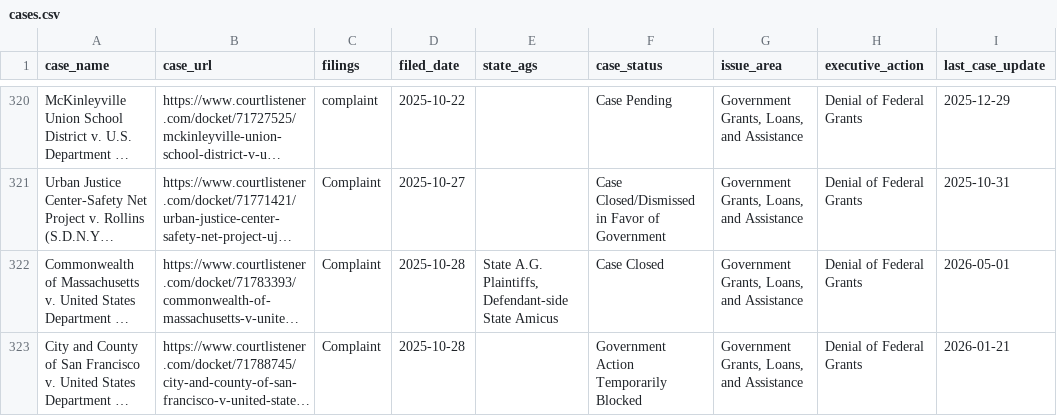
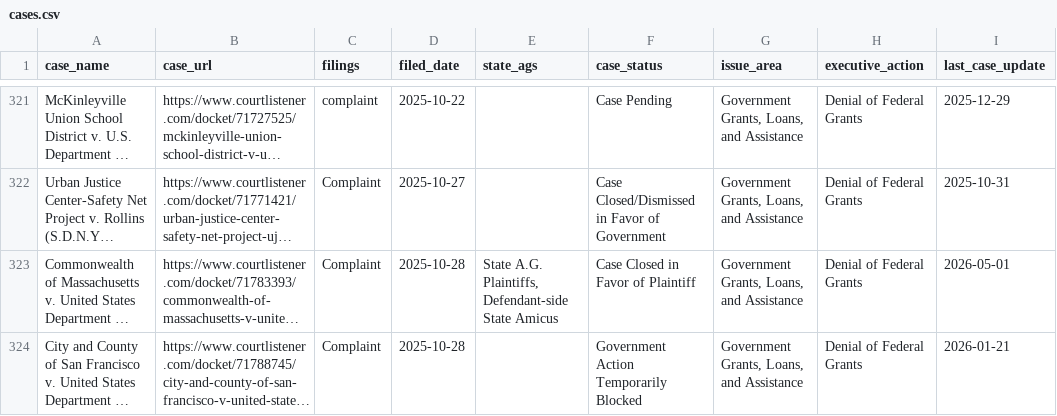
Before and after one commit to thecarsun/LC-TAA, a CSV file: data/processed/cases.csv, drawn as a sheet; only a part is shown, gaps mark what is left out; long unchanged cells end in …; addresses are those after the commit; the diff covers the shown part only; the diff names each change by its address in the sheet, - before the commit and + after, or states it on an @@ line.

```diff
--- a/data/processed/cases.csv
+++ b/data/processed/cases.csv
-F323 (case_status): Case Closed
+F323 (case_status): Case Closed in Favor of Plaintiff
```
Also changed, not shown: 3 added rows and 22 edited cells elsewhere in this file, 1 other file.
